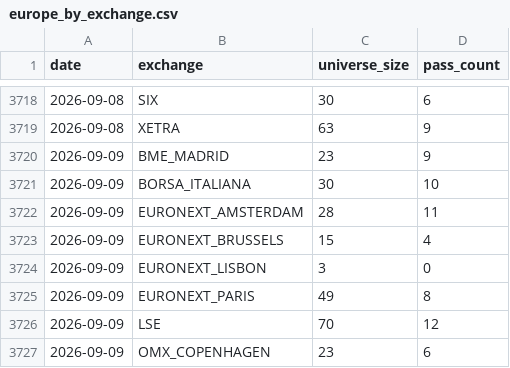
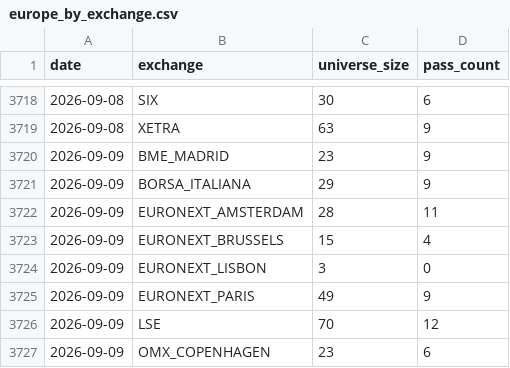
Before and after one commit to petrovmiroslav0107-alt/github.com-petrovmiroslav0107-minervini-breadth, a CSV file: output/europe_by_exchange.csv, drawn as a sheet; only a part is shown, gaps mark what is left out.

```diff
--- a/output/europe_by_exchange.csv
+++ b/output/europe_by_exchange.csv
@@ -3720,3 +3720,3 @@ date,exchange,universe_size,pass_count
 2026-09-09,BME_MADRID,23,9
-2026-09-09,BORSA_ITALIANA,30,10
+2026-09-09,BORSA_ITALIANA,29,9
 2026-09-09,EURONEXT_AMSTERDAM,28,11
@@ -3724,3 +3724,3 @@ date,exchange,universe_size,pass_count
 2026-09-09,EURONEXT_LISBON,3,0
-2026-09-09,EURONEXT_PARIS,49,8
+2026-09-09,EURONEXT_PARIS,49,9
 2026-09-09,LSE,70,12
```
Also changed, not shown: output/breadth_log.csv, output/quality/data_quality_log.csv, 1 other file.
